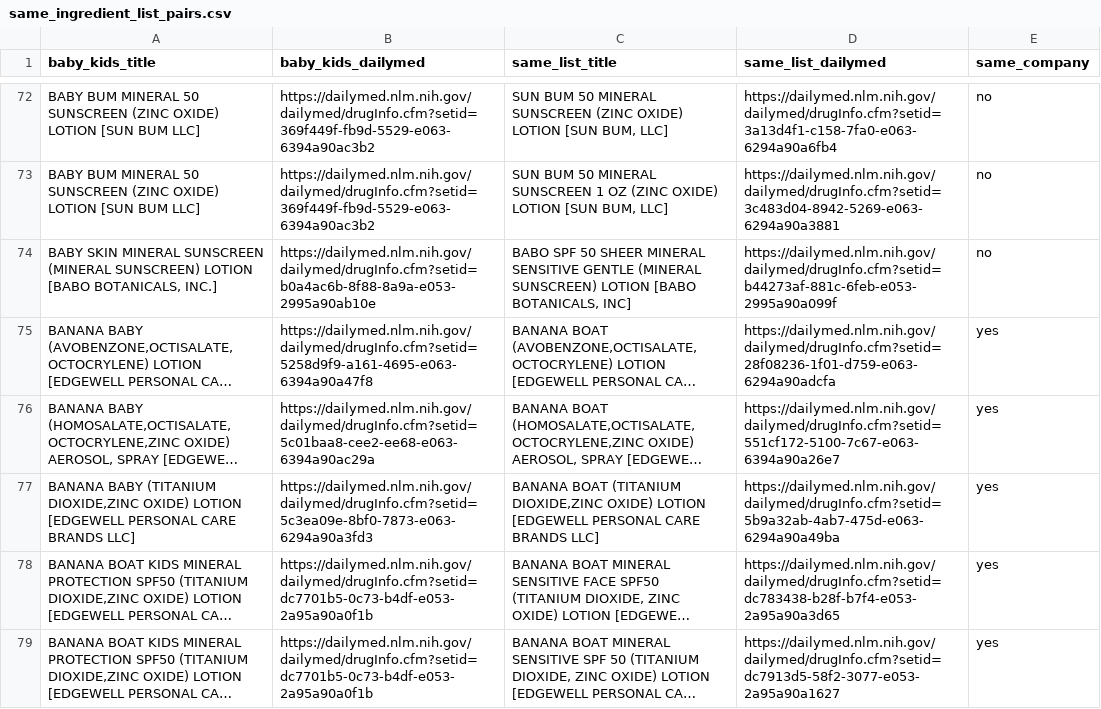
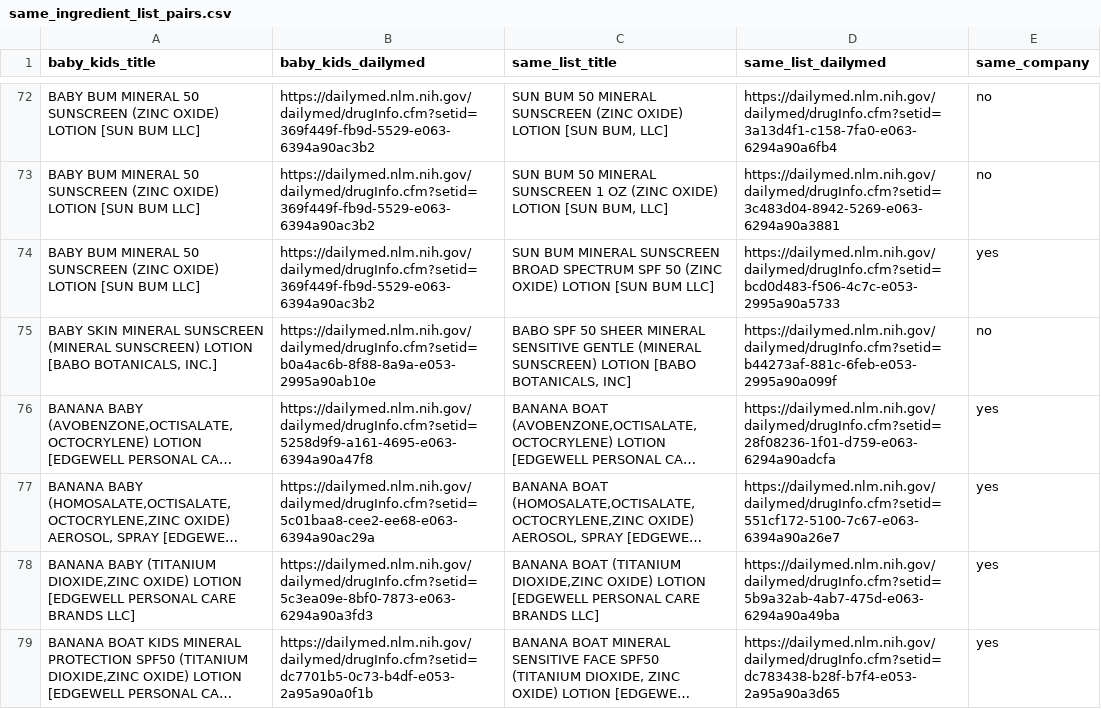
Before and after one commit to arwfamily/tinysafe-dailymed-scraper-v2, a CSV file: claims/same_ingredient_list_pairs.csv, drawn as a sheet; only a part is shown, gaps mark what is left out; the shorter side is filled out with more unchanged rows; long unchanged cells end in …; the diff names each change by its address in the sheet, - before the commit and + after, or states it on an @@ line.

```diff
--- a/claims/same_ingredient_list_pairs.csv
+++ b/claims/same_ingredient_list_pairs.csv
+row 74: BABY BUM MINERAL 50 SUNSCREEN (ZINC OXIDE) LOTION [SUN BUM LLC] | https://dailymed.nlm.nih.gov/dailymed/drugInfo.cfm?setid=369f449f-fb9d-5529-e063-6394a90ac3b2 | SUN BUM MINERAL SUNSCREEN BROAD SPECTRUM SPF 50 (ZINC OXIDE) LOTION [SUN BUM LLC] | https://dailymed.nlm.nih.gov/dailymed/drugInfo.cfm?setid=bcd0d483-f506-4c7c-e053-2995a90a5733 | yes
```
Also changed, not shown: claims/baby_decisions.csv, claims/baby_queue.csv, 48 other files.
